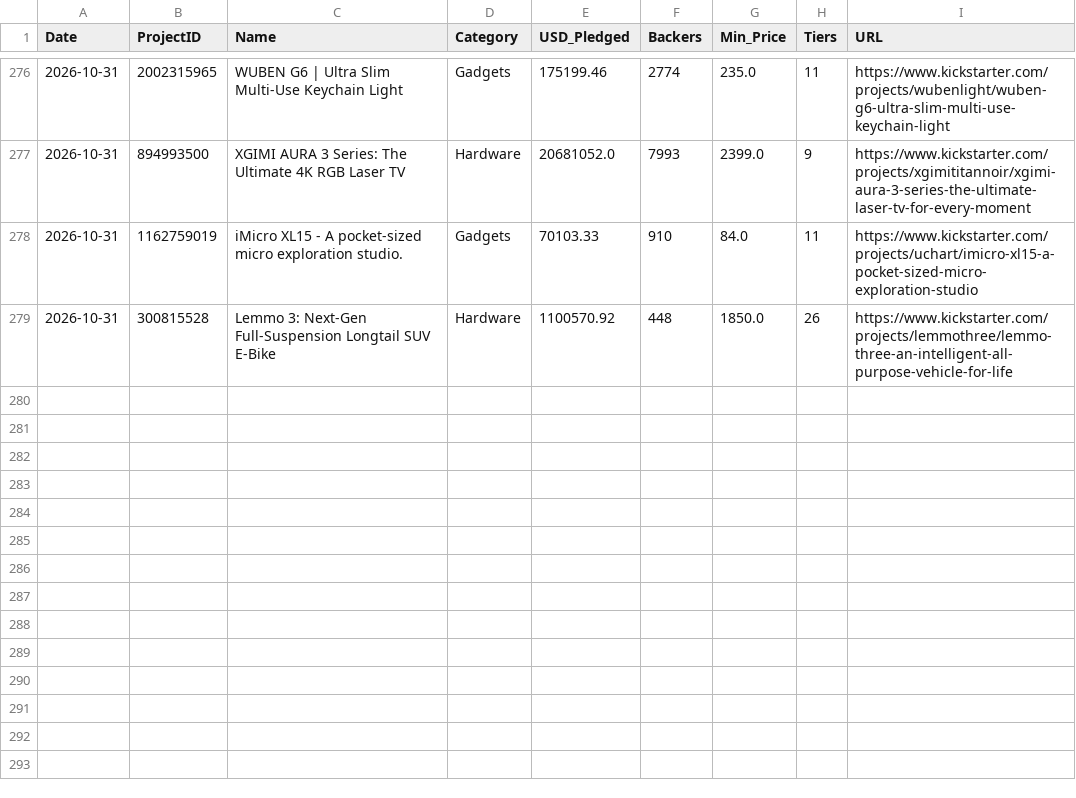
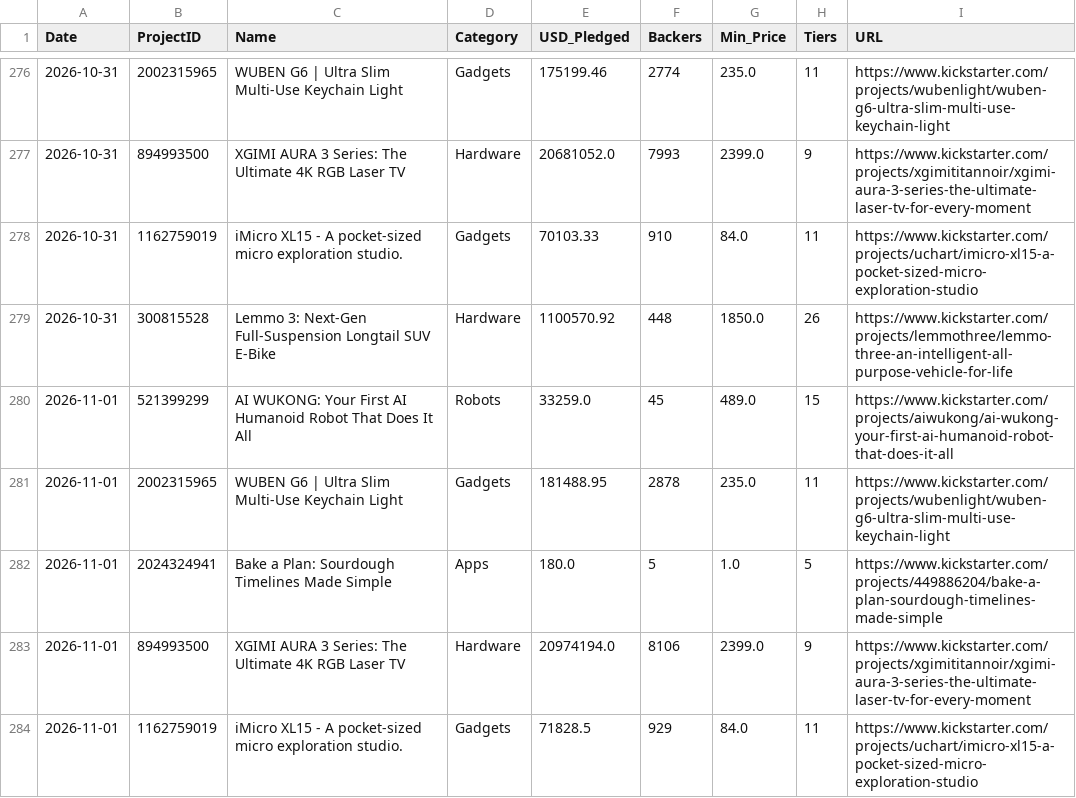
Before and after one commit to apexhuang-zizi/News-Financial_Tracking, a CSV file: ks_history.csv, drawn as a sheet; only a part is shown, gaps mark what is left out; the diff names each change by its address in the sheet, - before the commit and + after, or states it on an @@ line.

```diff
--- a/ks_history.csv
+++ b/ks_history.csv
+row 280: 2026-11-01 | 521399299 | AI WUKONG: Your First AI Humanoid Robot That Does It All | Robots | 33259.0 | 45 | 489.0 | 15 | https://www.kickstarter.com/projects/aiwukong/ai-wukong-your-first-ai-humanoid-robot-that-does-it-all
+row 281: 2026-11-01 | 2002315965 | WUBEN G6 | Ultra Slim Multi-Use Keychain Light | Gadgets | 181488.95 | 2878 | 235.0 | 11 | https://www.kickstarter.com/projects/wubenlight/wuben-g6-ultra-slim-multi-use-keychain-light
+row 282: 2026-11-01 | 2024324941 | Bake a Plan: Sourdough Timelines Made Simple | Apps | 180.0 | 5 | 1.0 | 5 | https://www.kickstarter.com/projects/449886204/bake-a-plan-sourdough-timelines-made-simple
+row 283: 2026-11-01 | 894993500 | XGIMI AURA 3 Series: The Ultimate 4K RGB Laser TV | Hardware | 20974194.0 | 8106 | 2399.0 | 9 | https://www.kickstarter.com/projects/xgimititannoir/xgimi-aura-3-series-the-ultimate-laser-tv-for-every-moment
+row 284: 2026-11-01 | 1162759019 | iMicro XL15 - A pocket-sized micro exploration studio. | Gadgets | 71828.5 | 929 | 84.0 | 11 | https://www.kickstarter.com/projects/uchart/imicro-xl15-a-pocket-sized-micro-exploration-studio
```
Also changed, not shown: history.csv, stock_history.csv, 5 other files.
